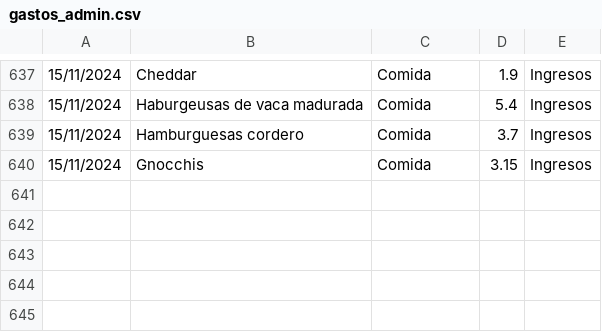
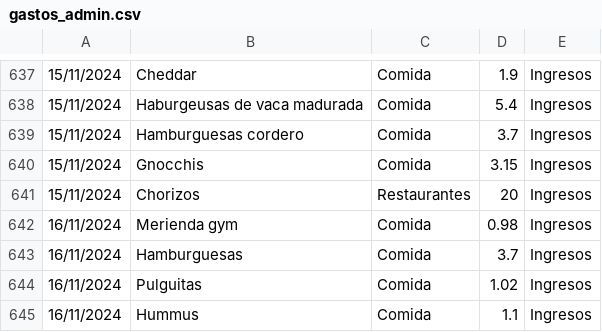
Before and after one commit to IAmTheMister/gastosKivy, a CSV file: admin/gastos_admin.csv, drawn as a sheet; only a part is shown, gaps mark what is left out; the diff names each change by its address in the sheet, - before the commit and + after, or states it on an @@ line.

Commit message:
gastos 16/11/2024

```diff
--- a/admin/gastos_admin.csv
+++ b/admin/gastos_admin.csv
+row 641: 15/11/2024 | Chorizos | Restaurantes | 20 | Ingresos
+row 642: 16/11/2024 | Merienda gym | Comida | 0.98 | Ingresos
+row 643: 16/11/2024 | Hamburguesas | Comida | 3.7 | Ingresos
+row 644: 16/11/2024 | Pulguitas | Comida | 1.02 | Ingresos
+row 645: 16/11/2024 | Hummus | Comida | 1.1 | Ingresos
```
